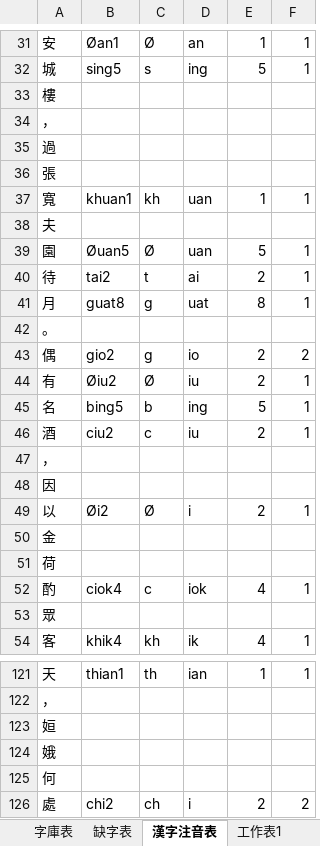
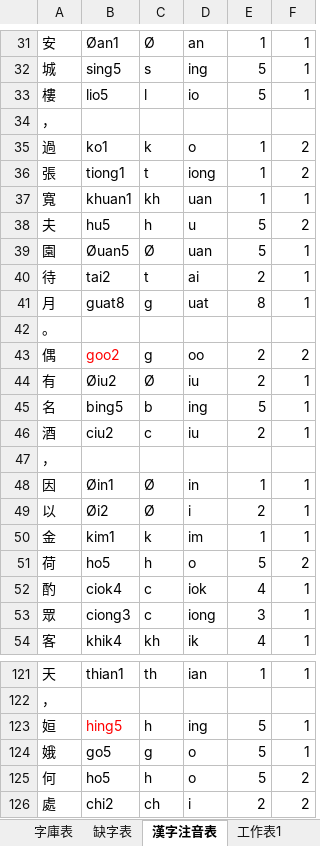
Before and after one commit to AlanJui/Piau-Im, an Excel workbook: output/Piau-Tsu-Im.xlsx, sheet 漢字注音表, drawn as a sheet; only a part is shown, gaps mark what is left out; values as stored, in another font and other column widths than the file's, no borders; removed rows and columns are numbered as before the commit, all else as after; the diff covers the shown part only; the diff names each change by its address in the sheet, - before the commit and + after, or states it on an @@ line.

```diff
--- a/output/Piau-Tsu-Im.xlsx (sheet 漢字注音表)
+++ b/output/Piau-Tsu-Im.xlsx (sheet 漢字注音表)
-row 33: 樓
+row 33: 樓 | lio5 | l | io | 5 | 1
-row 35: 過
-row 36: 張
+row 35: 過 | ko1 | k | o | 1 | 2
+row 36: 張 | tiong1 | t | iong | 1 | 2
-row 38: 夫
+row 38: 夫 | hu5 | h | u | 5 | 2
-B43: gio2
+B43: goo2
-B43 text colour: black
+B43 text colour: #FF0000
-D43: io
+D43: oo
-row 48: 因
+row 48: 因 | Øin1 | Ø | in | 1 | 1
-row 50: 金
-row 51: 荷
+row 50: 金 | kim1 | k | im | 1 | 1
+row 51: 荷 | ho5 | h | o | 5 | 2
-row 53: 眾
+row 53: 眾 | ciong3 | c | iong | 3 | 1
-row 123: 姮
-row 124: 娥
-row 125: 何
+row 123: 姮 | hing5 | h | ing | 5 | 1
+row 124: 娥 | go5 | g | o | 5 | 1
+row 125: 何 | ho5 | h | o | 5 | 2
```
Also changed, not shown: 30 added rows, 30 removed rows, 23 edited cells and cell formats elsewhere in this sheet, sheet 字庫表, sheet 缺字表, output/【河洛話注音】念奴嬌·斷虹霽雨.xlsx, 2 other files.
